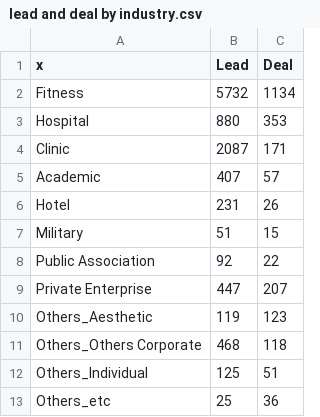
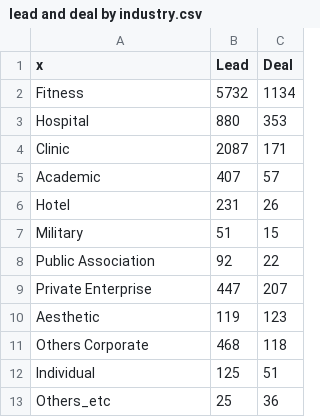
Before and after one commit to gyuunnam/resource, a CSV file: lead and deal by industry.csv, drawn as a sheet.

Commit message:
ff

```diff
--- a/lead and deal by industry.csv
+++ b/lead and deal by industry.csv
@@ -9,5 +9,5 @@ Public Association,92,22
 Private Enterprise,447,207
-Others_Aesthetic,119,123
-Others_Others Corporate,468,118
-Others_Individual,125,51
+Aesthetic,119,123
+Others Corporate,468,118
+Individual,125,51
 Others_etc,25,36
```
